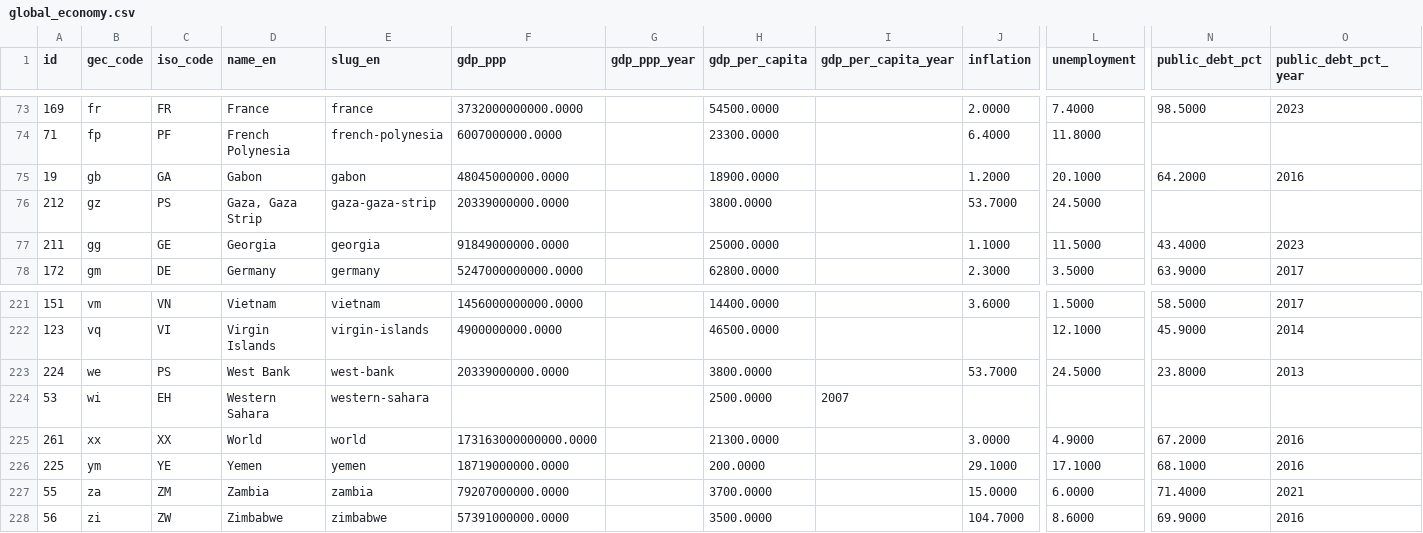
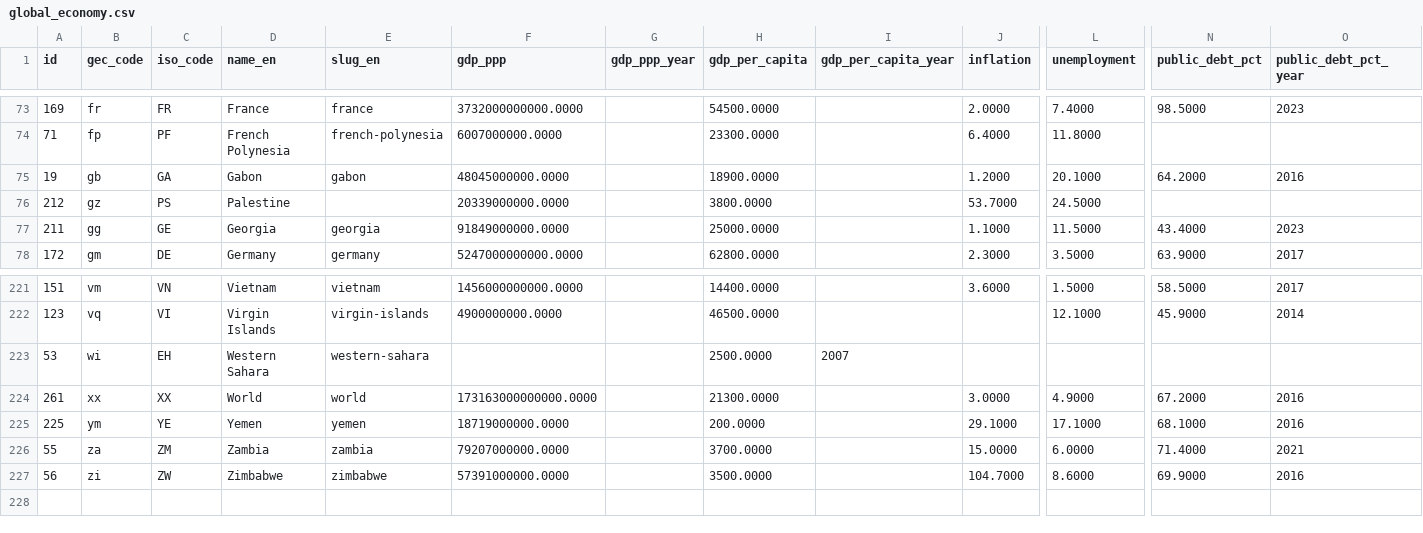
Before and after one commit to Trisolis/SQL-World-Data-Project, a CSV file: data/Raw/global_economy.csv, drawn as a sheet; only a part is shown, gaps mark what is left out; rows hold the shown columns only; the diff names each change by its address in the sheet, - before the commit and + after, or states it on an @@ line.

```diff
--- a/data/Raw/global_economy.csv
+++ b/data/Raw/global_economy.csv
-D76 (name_en): Gaza, Gaza Strip
+D76 (name_en): Palestine
-E76 (slug_en): gaza-gaza-strip
+E76 (slug_en): (empty)
-row 223: 224 | we | PS | West Bank | west-bank | 20339000000.0000 |  | 3800.0000 |  | 53.7000 | 24.5000 | 23.8000 | 2013
```
Also changed, not shown: data/Raw/global_countries.csv, data/Raw/global_population.csv, 2 other files.
